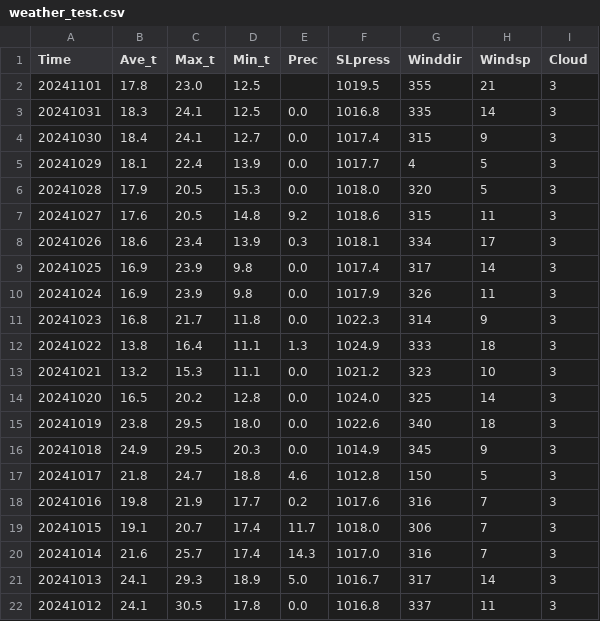
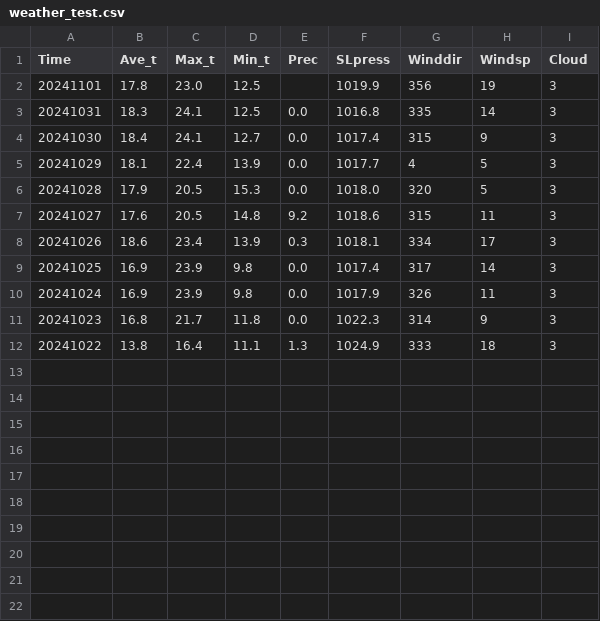
Before and after one commit to knowledgepuppy/WeatherNow, a CSV file: weather_test.csv, drawn as a sheet.

```diff
--- a/weather_test.csv
+++ b/weather_test.csv
@@ -1,3 +1,3 @@
 Time,Ave_t,Max_t,Min_t,Prec,SLpress,Winddir,Windsp,Cloud
-20241101,17.8,23.0,12.5,,1019.5,355,21,3
+20241101,17.8,23.0,12.5,,1019.9,356,19,3
 20241031,18.3,24.1,12.5,0.0,1016.8,335,14,3
@@ -12,11 +12 @@ Time,Ave_t,Max_t,Min_t,Prec,SLpress,Winddir,Windsp,Cloud
 20241022,13.8,16.4,11.1,1.3,1024.9,333,18,3
-20241021,13.2,15.3,11.1,0.0,1021.2,323,10,3
-20241020,16.5,20.2,12.8,0.0,1024.0,325,14,3
-20241019,23.8,29.5,18.0,0.0,1022.6,340,18,3
-20241018,24.9,29.5,20.3,0.0,1014.9,345,9,3
-20241017,21.8,24.7,18.8,4.6,1012.8,150,5,3
-20241016,19.8,21.9,17.7,0.2,1017.6,316,7,3
-20241015,19.1,20.7,17.4,11.7,1018.0,306,7,3
-20241014,21.6,25.7,17.4,14.3,1017.0,316,7,3
-20241013,24.1,29.3,18.9,5.0,1016.7,317,14,3
-20241012,24.1,30.5,17.8,0.0,1016.8,337,11,3
```
Also changed, not shown: src/weather_test.csv, src/weather_train_train.csv, 11 other files.
